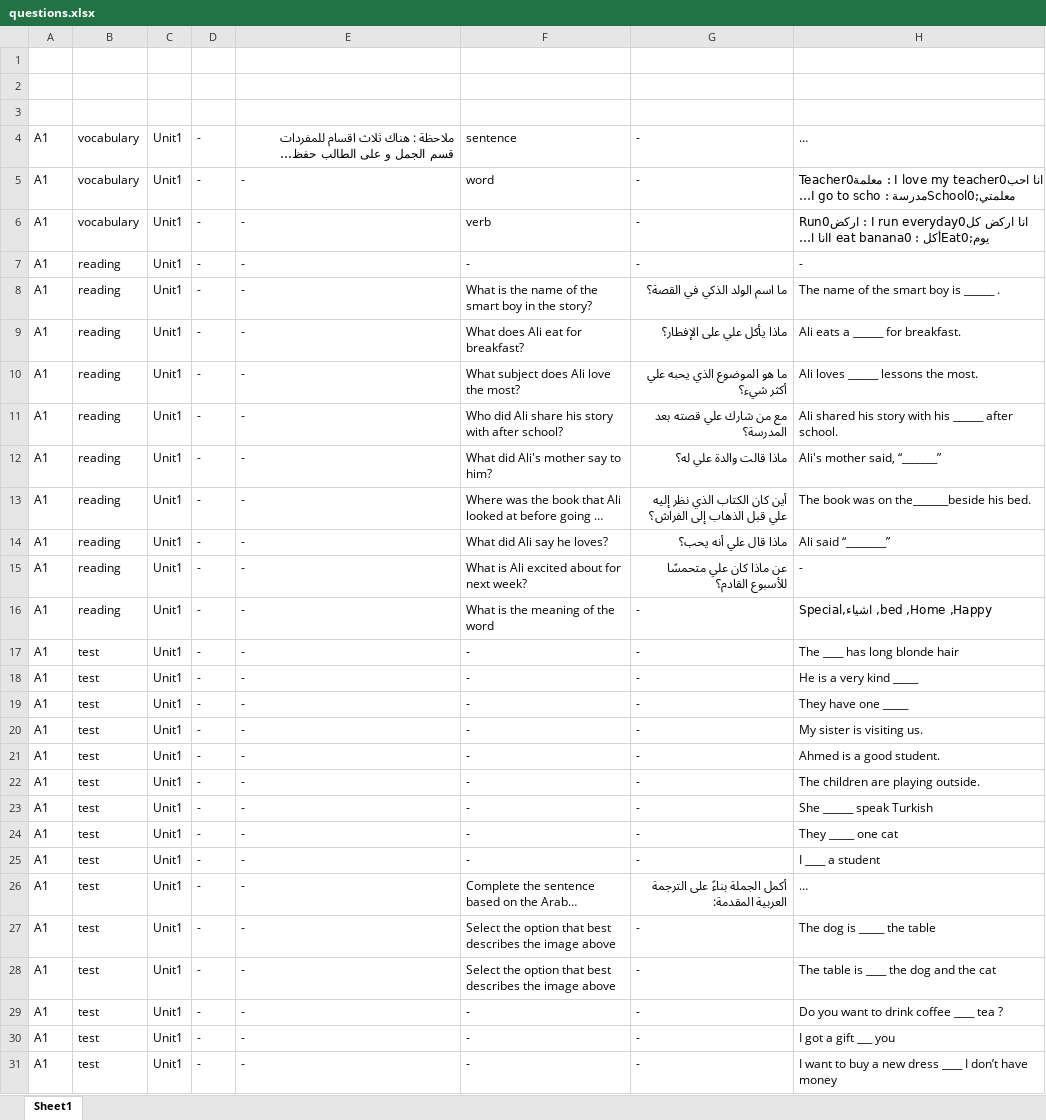
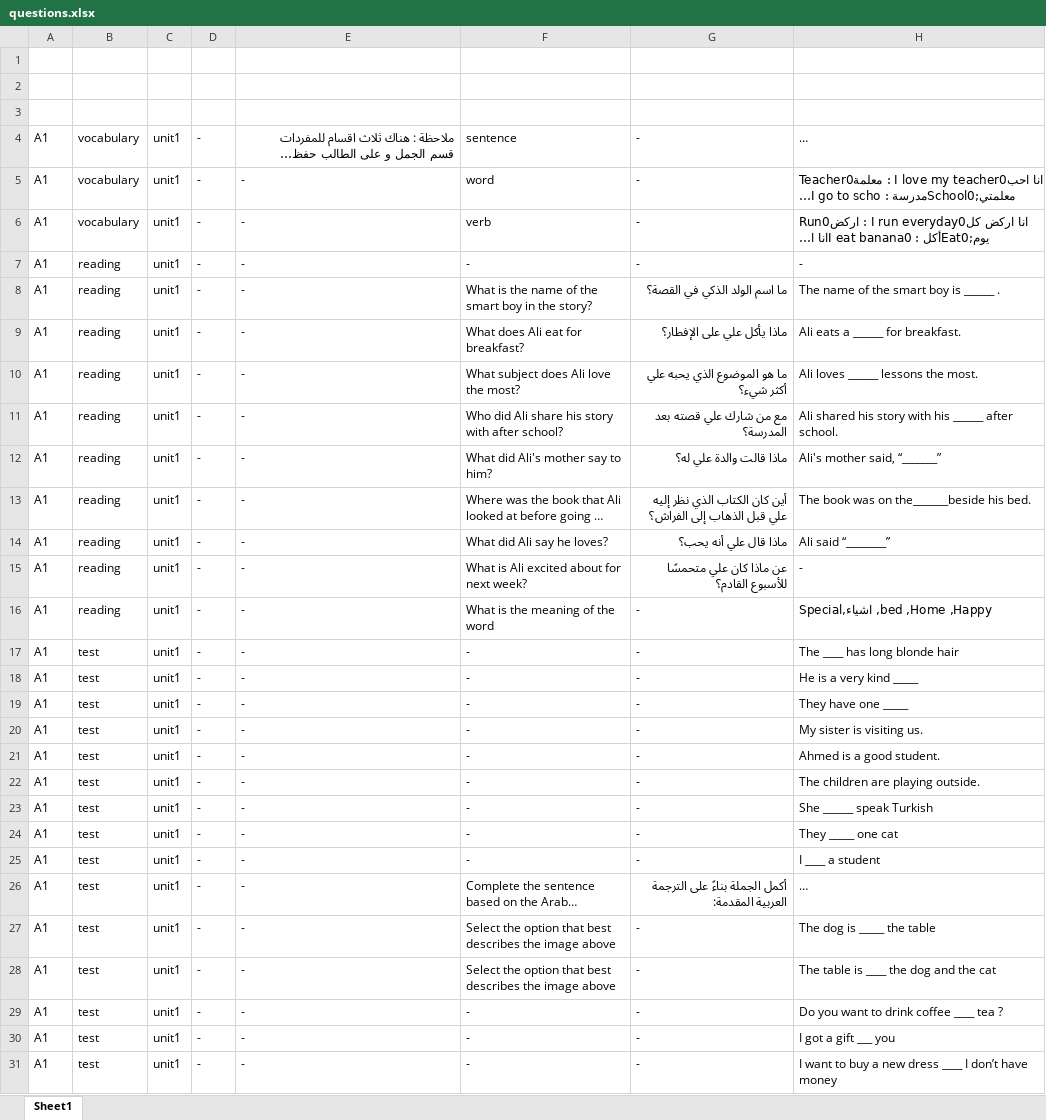
Before and after one commit to bigb45/az-english, an Excel workbook: assets/questions.xlsx, sheet Sheet1, drawn as a sheet; only a part is shown; long unchanged cells end in …; values as stored, in another font and other column widths than the file's, no borders; the diff covers the shown part only; the diff names each change by its address in the sheet, - before the commit and + after, or states it on an @@ line.

Commit message:
refactor: standardize database unit names to lowercase

```diff
--- a/assets/questions.xlsx (sheet Sheet1)
+++ b/assets/questions.xlsx (sheet Sheet1)
-C4:C31: Unit1
+C4:C31: unit1
```
Also changed, not shown: 296 edited cells elsewhere in this sheet.
